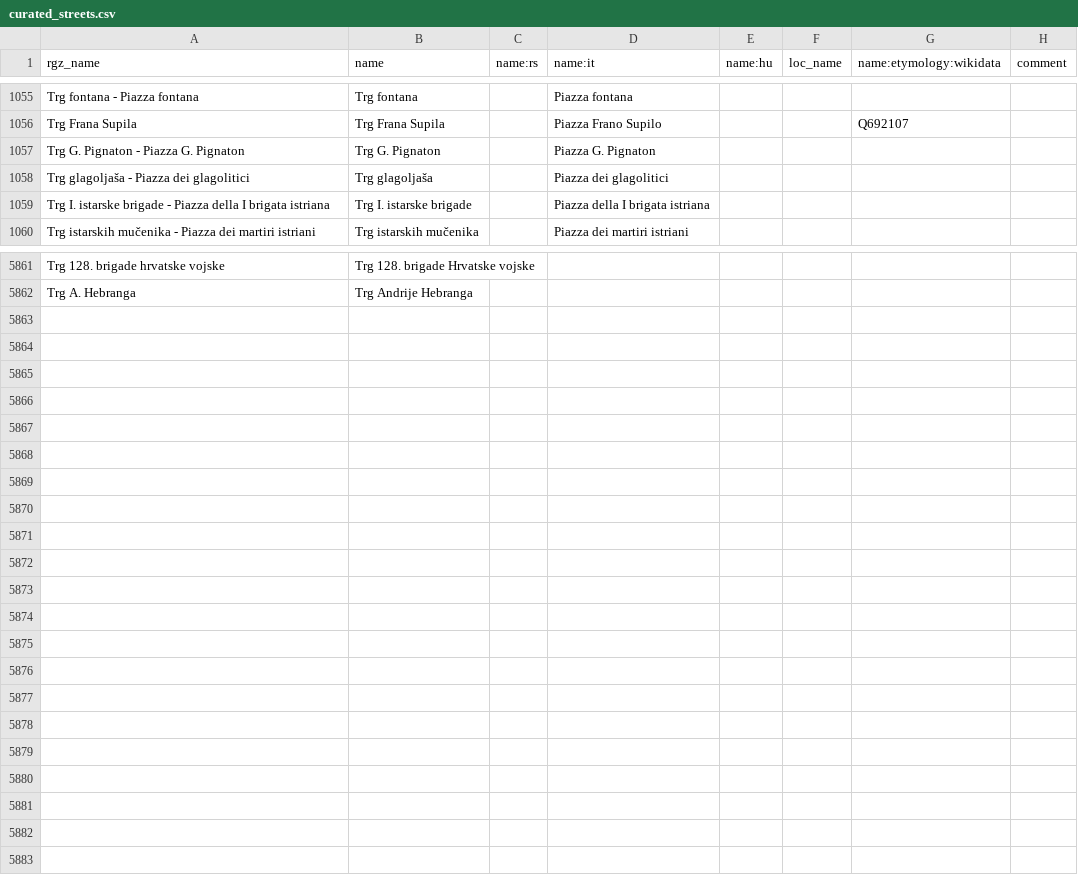
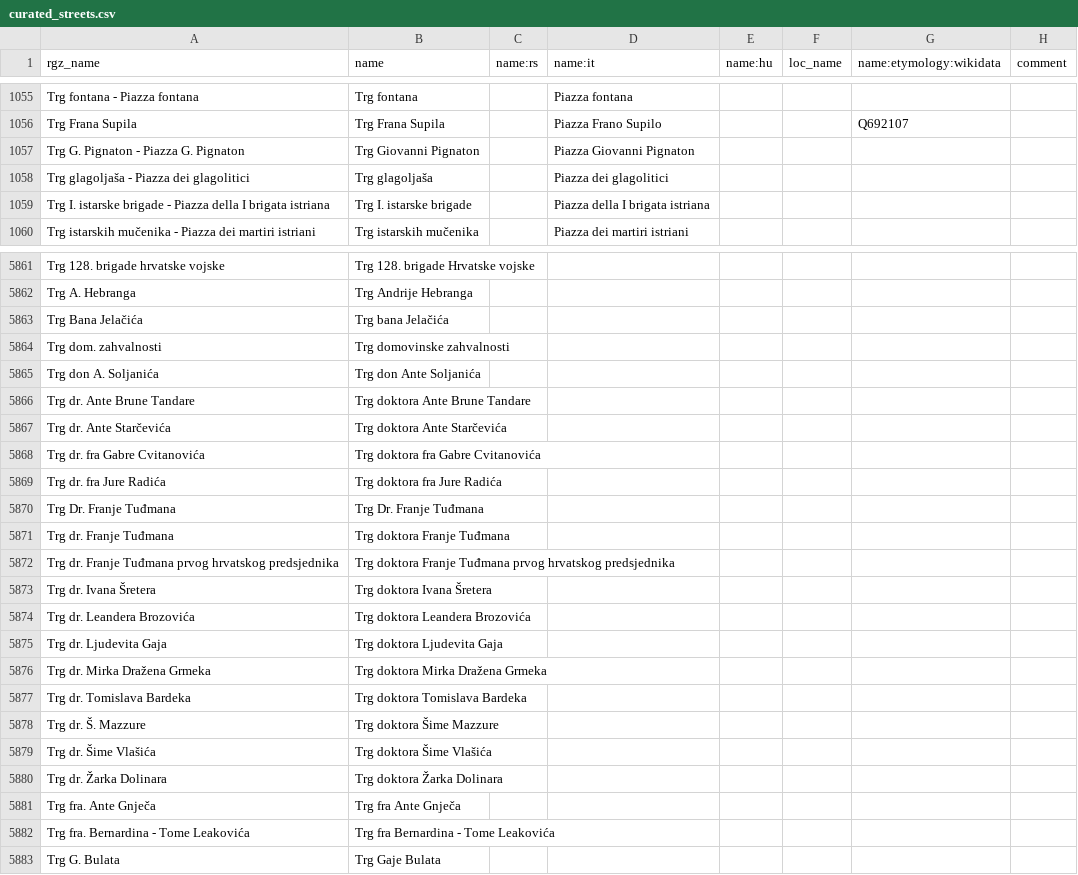
Before and after one commit to osm-hr/adresniregistar-ispravci, a CSV file: curated_streets.csv, drawn as a sheet; only a part is shown, gaps mark what is left out.

Commit message:
Dodao još Trgova

```diff
--- a/curated_streets.csv
+++ b/curated_streets.csv
@@ -1056,3 +1056,3 @@ Trg fontana - Piazza fontana,Trg fontana,,Piazza fontana,,,,
 Trg Frana Supila,Trg Frana Supila,,Piazza Frano Supilo,,,Q692107,
-Trg G. Pignaton - Piazza G. Pignaton,Trg G. Pignaton,,Piazza G. Pignaton,,,,
+Trg G. Pignaton - Piazza G. Pignaton,Trg Giovanni Pignaton,,Piazza Giovanni Pignaton,,,,
 Trg glagoljaša - Piazza dei glagolitici,Trg glagoljaša,,Piazza dei glagolitici,,,,
@@ -5862 +5862,22 @@ Trg 128. brigade hrvatske vojske,Trg 128. brigade Hrvatske vojske,,,,,,
 Trg A. Hebranga,Trg Andrije Hebranga,,,,,,
+Trg Bana Jelačića,Trg bana Jelačića,,,,,,
+Trg dom. zahvalnosti,Trg domovinske zahvalnosti,,,,,,
+Trg don A. Soljanića,Trg don Ante Soljanića,,,,,,
+Trg dr. Ante Brune Tandare,Trg doktora Ante Brune Tandare,,,,,,
+Trg dr. Ante Starčevića,Trg doktora Ante Starčevića,,,,,,
+Trg dr. fra Gabre Cvitanovića,Trg doktora fra Gabre Cvitanovića,,,,,,
+Trg dr. fra Jure Radića,Trg doktora fra Jure Radića,,,,,,
+Trg Dr. Franje Tuđmana,Trg Dr. Franje Tuđmana,,,,,,
+Trg dr. Franje Tuđmana,Trg doktora Franje Tuđmana,,,,,,
+Trg dr. Franje Tuđmana prvog hrvatskog predsjednika,Trg doktora Franje Tuđmana prvog hrvatskog predsjednika,,,,,,
+Trg dr. Ivana Šretera,Trg doktora Ivana Šretera,,,,,,
+Trg dr. Leandera Brozovića,Trg doktora Leandera Brozovića,,,,,,
+Trg dr. Ljudevita Gaja,Trg doktora Ljudevita Gaja,,,,,,
+Trg dr. Mirka Dražena Grmeka,Trg doktora Mirka Dražena Grmeka,,,,,,
+Trg dr. Tomislava Bardeka,Trg doktora Tomislava Bardeka,,,,,,
+Trg dr. Š. Mazzure,Trg doktora Šime Mazzure,,,,,,
+Trg dr. Šime Vlašića,Trg doktora Šime Vlašića,,,,,,
+Trg dr. Žarka Dolinara,Trg doktora Žarka Dolinara,,,,,,
+Trg fra. Ante Gnječa,Trg fra Ante Gnječa,,,,,,
+Trg fra. Bernardina - Tome Leakovića,Trg fra Bernardina - Tome Leakovića,,,,,,
+Trg G. Bulata,Trg Gaje Bulata,,,,,,
```
